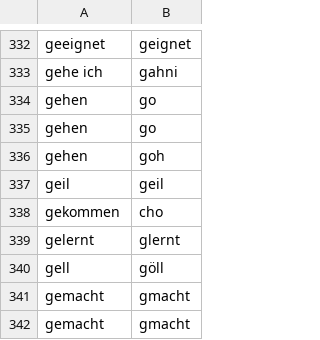
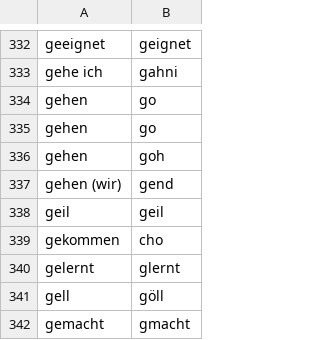
Before and after one commit to prokophanzl/didigen, a CSV file: resources/data/ai.csv, drawn as a sheet; only a part is shown, gaps mark what is left out; the shorter side is filled out with more unchanged rows.

```diff
--- a/resources/data/ai.csv
+++ b/resources/data/ai.csv
@@ -336,2 +336,3 @@ gehen,go
 gehen,goh
+gehen (wir),gend
 geil,geil
```
Also changed, not shown: resources/data/be.csv, resources/data/lu.csv, 9 other files.
